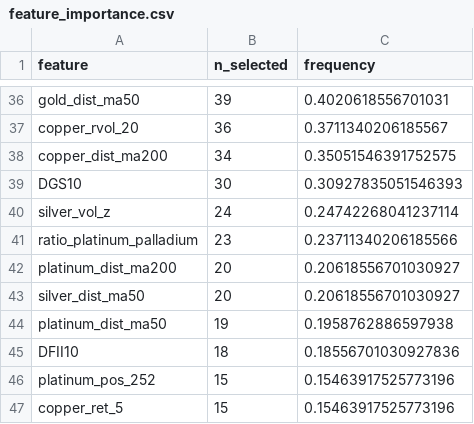
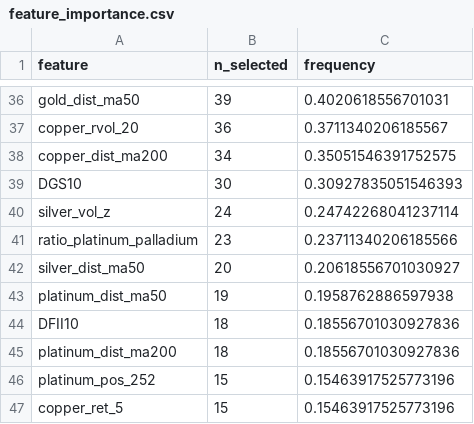
Before and after one commit to Timofey03/silver_trading_assistant_eda, a CSV file: baseline_outputs_multiasset/e3b_adaptive/feature_importance.csv, drawn as a sheet; only a part is shown, gaps mark what is left out; the diff covers the shown part only.

```diff
--- a/baseline_outputs_multiasset/e3b_adaptive/feature_importance.csv
+++ b/baseline_outputs_multiasset/e3b_adaptive/feature_importance.csv
@@ -41,3 +41,2 @@ silver_vol_z,24,0.24742268041237114
 ratio_platinum_palladium,23,0.23711340206185566
-platinum_dist_ma200,20,0.20618556701030927
 silver_dist_ma50,20,0.20618556701030927
@@ -45,2 +44,3 @@ platinum_dist_ma50,19,0.1958762886597938
 DFII10,18,0.18556701030927836
+platinum_dist_ma200,18,0.18556701030927836
 platinum_pos_252,15,0.15463917525773196
```
Also changed, not shown: 4 added rows, 4 removed rows and 5 edited cells elsewhere in this file, baseline_outputs_multiasset/e3b_adaptive/trades.csv, daily_reports/e3b/training/2026-09-16/trades.csv, 15 other files.
